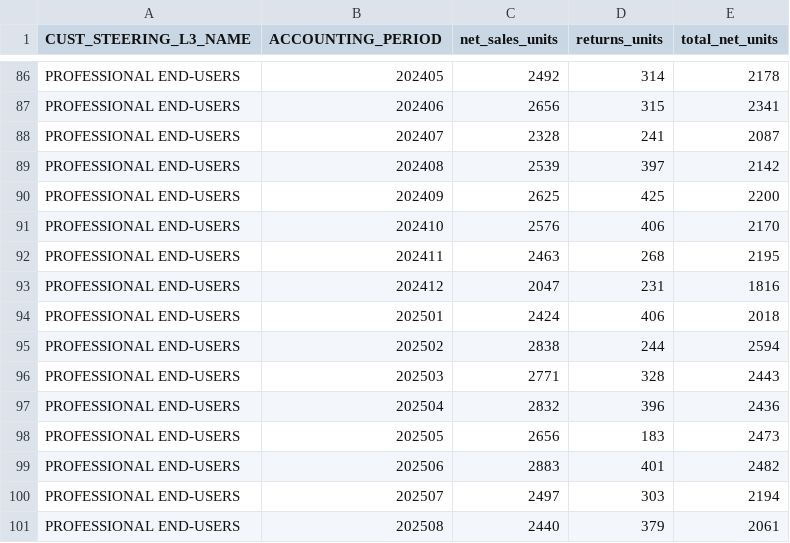
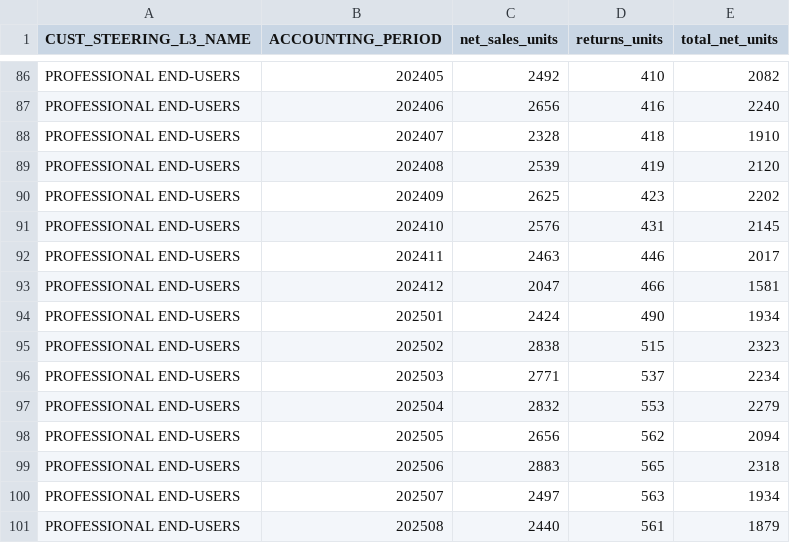
Before and after one commit to diegocoglievina/Analitica-Avanzada--Proyecto-Final--SARIMA-, a CSV file: dataset/dataset_monthly_cust_l3_sarima.csv, drawn as a sheet; only a part is shown, gaps mark what is left out; the diff covers the shown part only; the diff names each change by its address in the sheet, - before the commit and + after, or states it on an @@ line.

```diff
--- a/dataset/dataset_monthly_cust_l3_sarima.csv
+++ b/dataset/dataset_monthly_cust_l3_sarima.csv
-D86 (returns_units): 314
+D86 (returns_units): 410
-E86 (total_net_units): 2178
+E86 (total_net_units): 2082
-D87 (returns_units): 315
+D87 (returns_units): 416
-E87 (total_net_units): 2341
+E87 (total_net_units): 2240
-D88 (returns_units): 241
+D88 (returns_units): 418
-E88 (total_net_units): 2087
+E88 (total_net_units): 1910
-D89 (returns_units): 397
+D89 (returns_units): 419
-E89 (total_net_units): 2142
+E89 (total_net_units): 2120
-D90 (returns_units): 425
+D90 (returns_units): 423
-E90 (total_net_units): 2200
+E90 (total_net_units): 2202
-D91 (returns_units): 406
+D91 (returns_units): 431
-E91 (total_net_units): 2170
+E91 (total_net_units): 2145
-D92 (returns_units): 268
+D92 (returns_units): 446
-E92 (total_net_units): 2195
+E92 (total_net_units): 2017
-D93 (returns_units): 231
+D93 (returns_units): 466
-E93 (total_net_units): 1816
+E93 (total_net_units): 1581
-D94 (returns_units): 406
+D94 (returns_units): 490
-E94 (total_net_units): 2018
+E94 (total_net_units): 1934
-D95 (returns_units): 244
+D95 (returns_units): 515
-E95 (total_net_units): 2594
+E95 (total_net_units): 2323
-D96 (returns_units): 328
+D96 (returns_units): 537
-E96 (total_net_units): 2443
+E96 (total_net_units): 2234
-D97 (returns_units): 396
+D97 (returns_units): 553
-E97 (total_net_units): 2436
+E97 (total_net_units): 2279
-D98 (returns_units): 183
+D98 (returns_units): 562
-E98 (total_net_units): 2473
+E98 (total_net_units): 2094
-D99 (returns_units): 401
+D99 (returns_units): 565
-E99 (total_net_units): 2482
+E99 (total_net_units): 2318
-D100 (returns_units): 303
+D100 (returns_units): 563
-E100 (total_net_units): 2194
+E100 (total_net_units): 1934
-D101 (returns_units): 379
+D101 (returns_units): 561
-E101 (total_net_units): 2061
+E101 (total_net_units): 1879
```
Also changed, not shown: 36 edited cells elsewhere in this file, code/artifacts/accuracy_metrics.csv, dataset/sarima_forecasts.csv, 15 other files.
